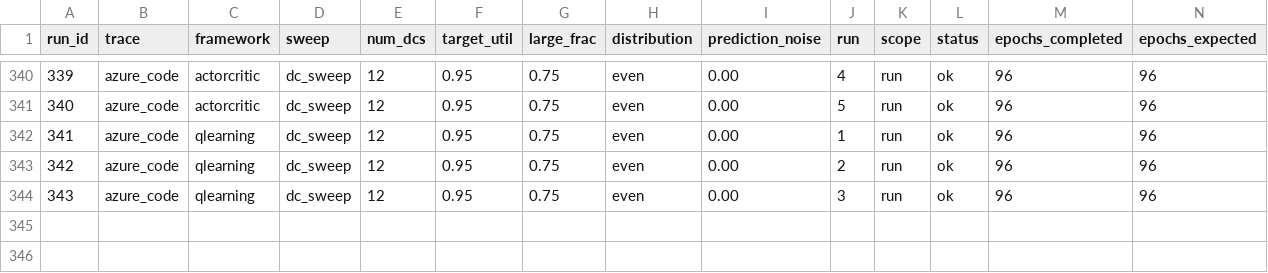
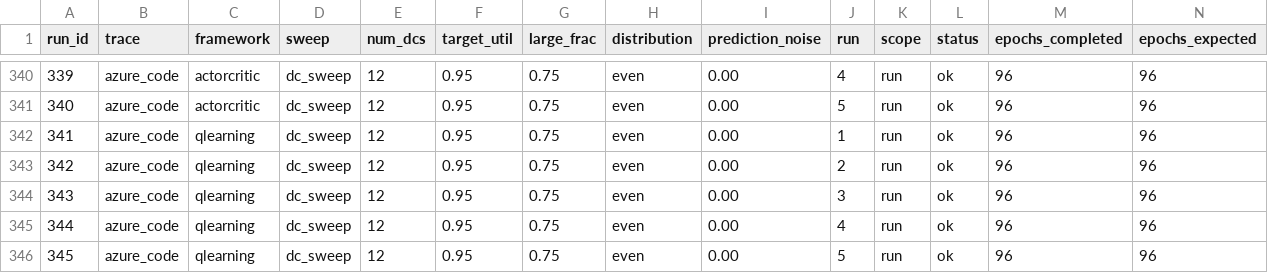
Before and after one commit to hmoore01/LLMScheduling, a CSV file: ipdps/experiment_results/LAHyper_Results_sirui-lab1.csv, drawn as a sheet; only a part is shown, gaps mark what is left out; rows hold the shown columns only; the diff names each change by its address in the sheet, - before the commit and + after, or states it on an @@ line.

Commit message:
results[sirui-lab1]: 2026-06-12 22:46:16

```diff
--- a/ipdps/experiment_results/LAHyper_Results_sirui-lab1.csv
+++ b/ipdps/experiment_results/LAHyper_Results_sirui-lab1.csv
+row 345: 344 | azure_code | qlearning | dc_sweep | 12 | 0.95 | 0.75 | even | 0.00 | 4 | run | ok | 96 | 96
+row 346: 345 | azure_code | qlearning | dc_sweep | 12 | 0.95 | 0.75 | even | 0.00 | 5 | run | ok | 96 | 96
```
